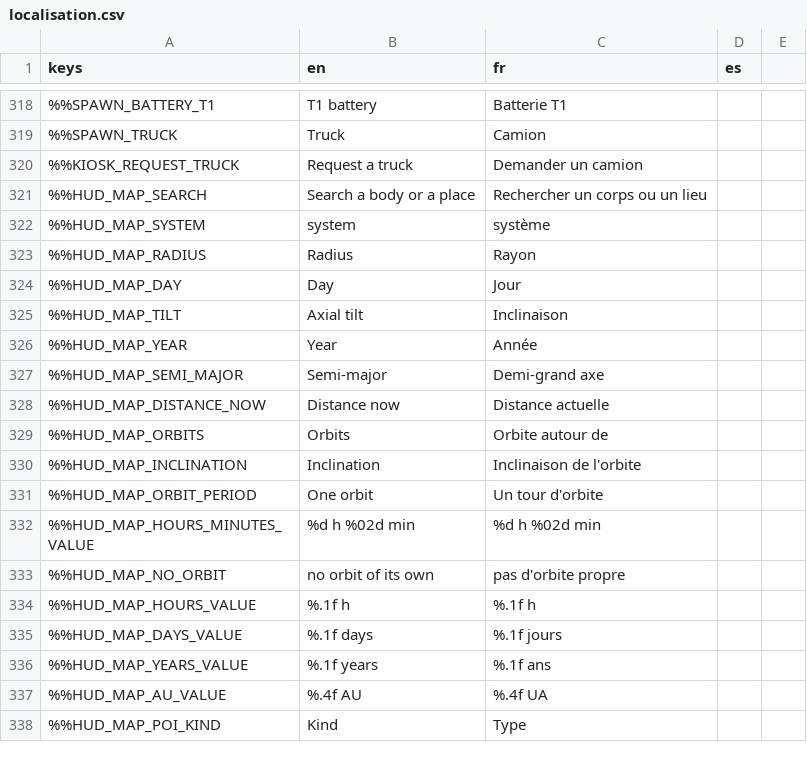
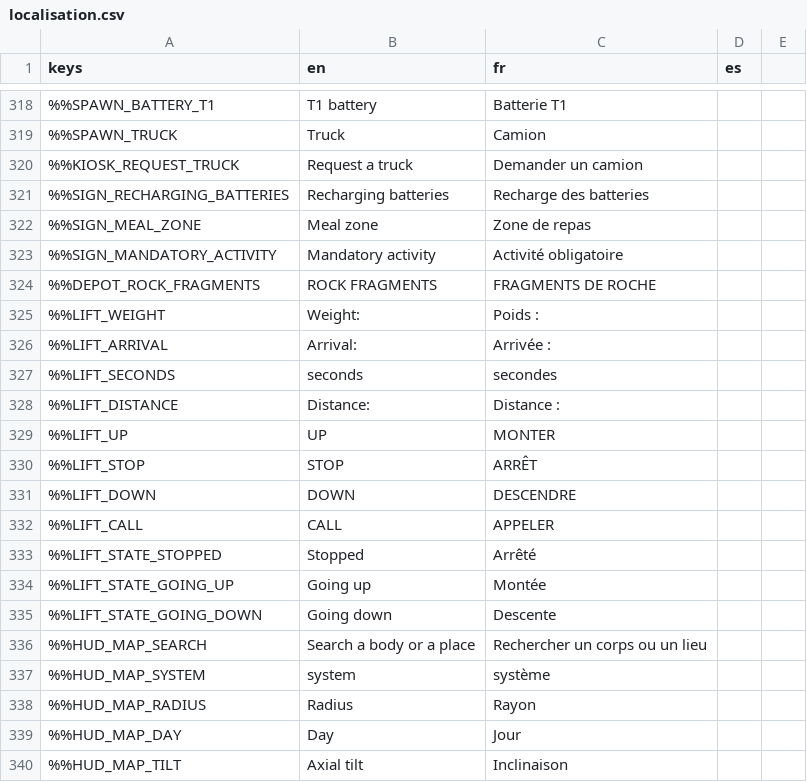
Before and after one commit to DyingStar-game/DyingStar, a CSV file: tools/localization/localisation.csv, drawn as a sheet; only a part is shown, gaps mark what is left out; the shorter side is filled out with more unchanged rows; the diff names each change by its address in the sheet, - before the commit and + after, or states it on an @@ line.

Commit message:
fix(i18n): signs and the vehicle lift's screen speak the player's language
Texts a player reads were written in the scenes, in English or in French:
the garage's "Recharging batteries" sign, the cargo depot's "Meal zone"
and "Mandatory activity", the rock depot's "ROCK FRAGMENTS", and the
vehicle lift's screen -- its labels, its buttons, and its state, which
the code keeps in English (it matches on it) and now shows through a
translation key (LiftBaseInterface.STATE_KEYS).

```diff
--- a/tools/localization/localisation.csv
+++ b/tools/localization/localisation.csv
+row 321: %%SIGN_RECHARGING_BATTERIES | Recharging batteries | Recharge des batteries
+row 322: %%SIGN_MEAL_ZONE | Meal zone | Zone de repas
+row 323: %%SIGN_MANDATORY_ACTIVITY | Mandatory activity | Activité obligatoire
+row 324: %%DEPOT_ROCK_FRAGMENTS | ROCK FRAGMENTS | FRAGMENTS DE ROCHE
+row 325: %%LIFT_WEIGHT | Weight: | Poids :
+row 326: %%LIFT_ARRIVAL | Arrival: | Arrivée :
+row 327: %%LIFT_SECONDS | seconds | secondes
+row 328: %%LIFT_DISTANCE | Distance: | Distance :
+row 329: %%LIFT_UP | UP | MONTER
+row 330: %%LIFT_STOP | STOP | ARRÊT
+row 331: %%LIFT_DOWN | DOWN | DESCENDRE
+row 332: %%LIFT_CALL | CALL | APPELER
+row 333: %%LIFT_STATE_STOPPED | Stopped | Arrêté
+row 334: %%LIFT_STATE_GOING_UP | Going up | Montée
+row 335: %%LIFT_STATE_GOING_DOWN | Going down | Descente
```
Also changed, not shown: 7 other files.
